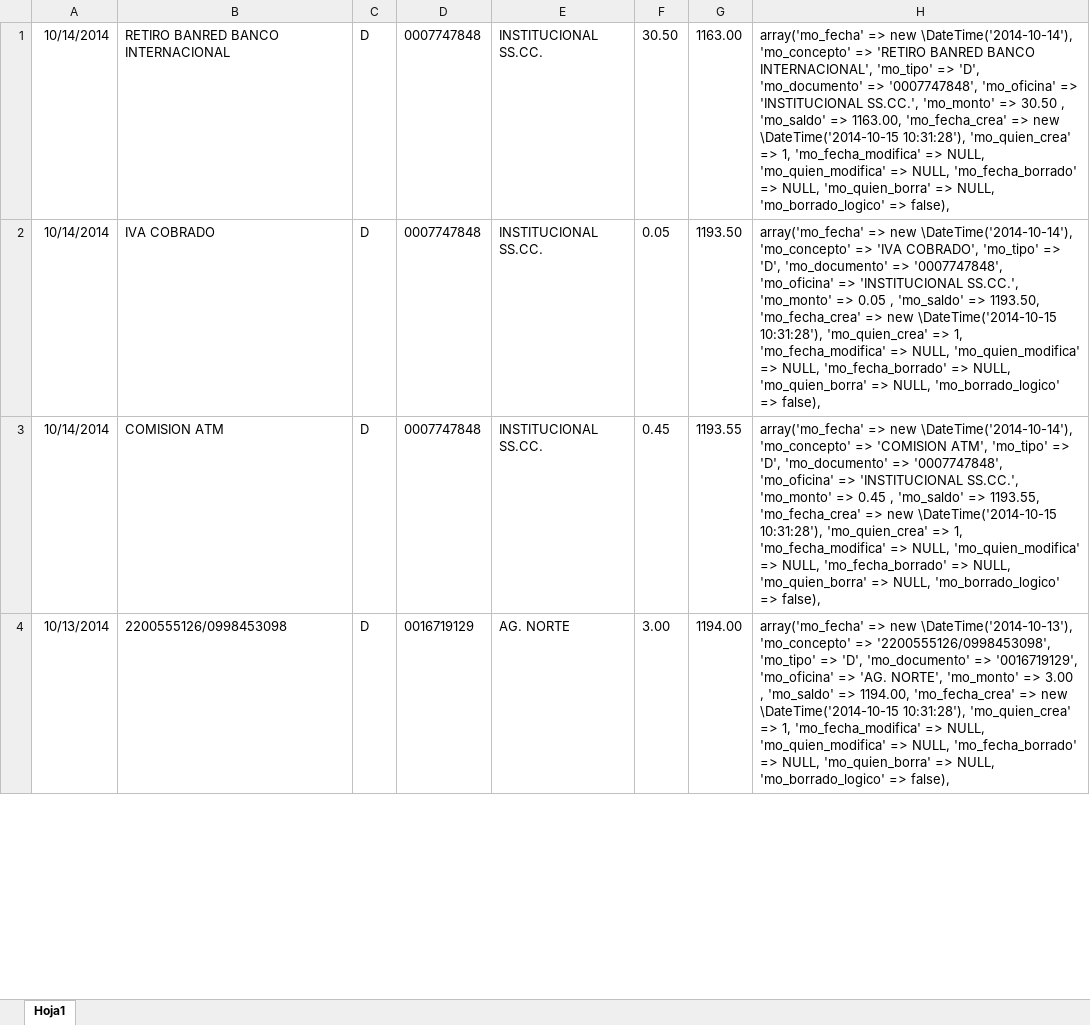
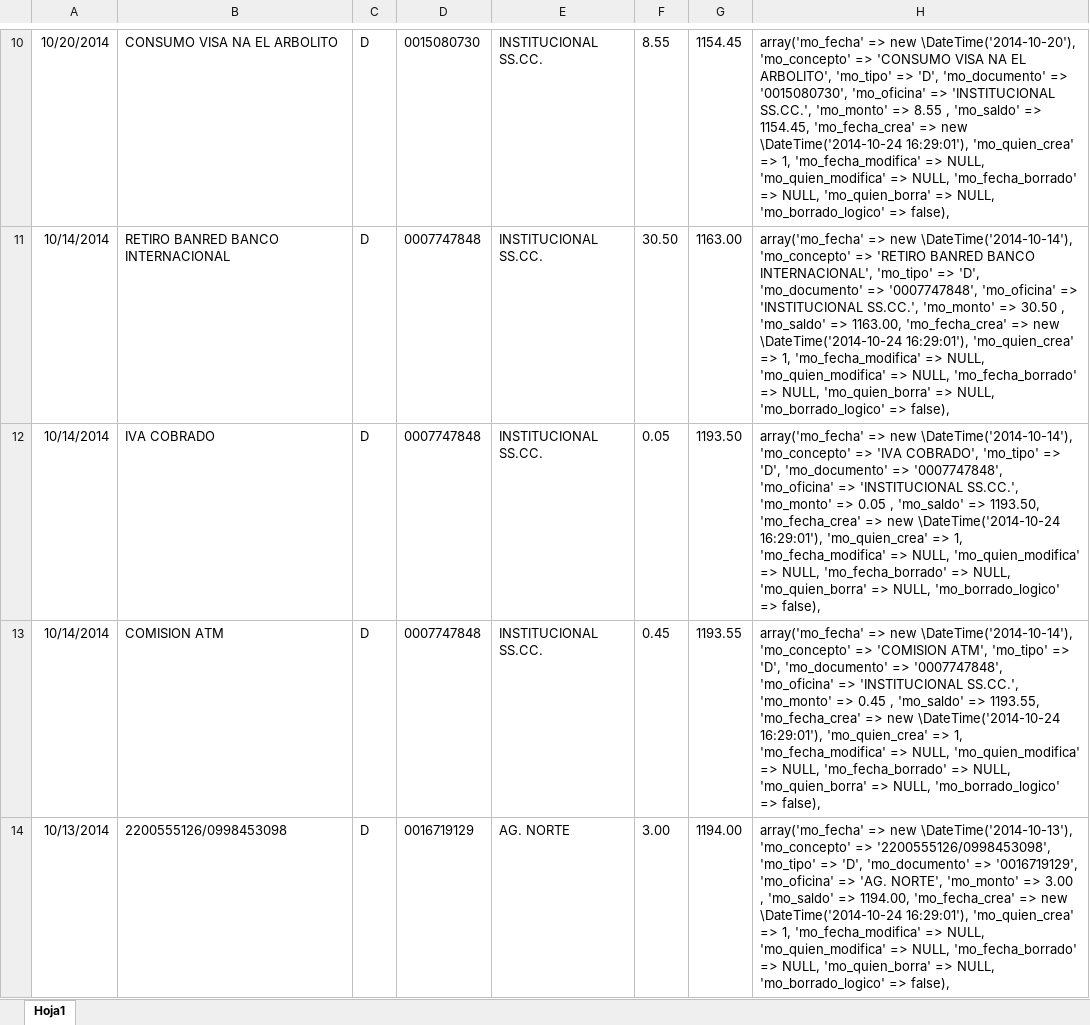
Before and after one commit to def3980/dml2, an Excel workbook: docs/backup/cuenta_2200555126.xlsx, sheet Hoja1, drawn as a sheet; only a part is shown, gaps mark what is left out; values as stored, in another font and other column widths than the file's, no borders; addresses are those after the commit; the diff covers the shown part only; the diff names each change by its address in the sheet, - before the commit and + after, or states it on an @@ line.

```diff
--- a/docs/backup/cuenta_2200555126.xlsx (sheet Hoja1)
+++ b/docs/backup/cuenta_2200555126.xlsx (sheet Hoja1)
+row 10: 10/20/2014 | CONSUMO VISA NA EL ARBOLITO | D | 0015080730 | INSTITUCIONAL SS.CC. | 8.55 | 1154.45 | array('mo_fecha' => new \DateTime('2014-10-20'), 'mo_concepto' => 'CONSUMO VISA NA EL ARBOLITO', 'mo_tipo' => 'D', 'mo_documento' => '0015080730', 'mo_oficina' => 'INSTITUCIONAL SS.CC.', 'mo_monto' => 8.55 , 'mo_saldo' => 1154.45, 'mo_fecha_crea' => new \DateTime('2014-10-24 16:29:01'), 'mo_quien_crea' => 1, 'mo_fecha_modifica' => NULL, 'mo_quien_modifica' => NULL, 'mo_fecha_borrado' => NULL, 'mo_quien_borra' => NULL, 'mo_borrado_logico' => false),
-H11: …=> new \DateTime('2014-10-15 10:31:28'), 'mo_quien_crea' =>…
+H11: …=> new \DateTime('2014-10-24 16:29:01'), 'mo_quien_crea' =>…
-H12: …=> new \DateTime('2014-10-15 10:31:28'), 'mo_quien_crea' =>…
+H12: …=> new \DateTime('2014-10-24 16:29:01'), 'mo_quien_crea' =>…
-H13: …=> new \DateTime('2014-10-15 10:31:28'), 'mo_quien_crea' =>…
+H13: …=> new \DateTime('2014-10-24 16:29:01'), 'mo_quien_crea' =>…
-H14: …=> new \DateTime('2014-10-15 10:31:28'), 'mo_quien_crea' =>…
+H14: …=> new \DateTime('2014-10-24 16:29:01'), 'mo_quien_crea' =>…
```
Also changed, not shown: 9 added rows and 5 edited cells elsewhere in this sheet, docs/backup/cuenta_2200555154.xlsx, docs/backup/cuenta_3940694600.xlsx, 4 other files.
